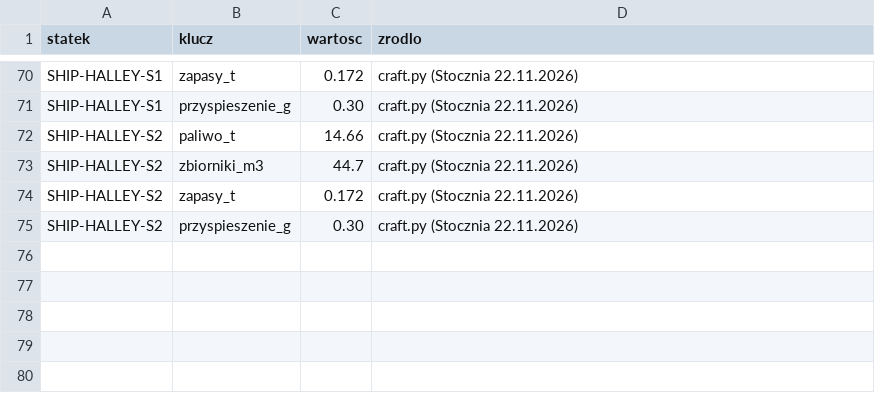
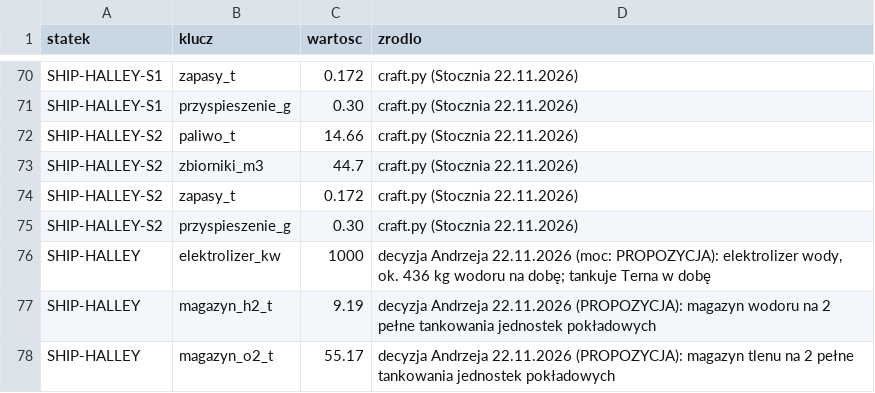
Before and after one commit to himikogalaxy/himiko, a CSV file: plan_ksztalt.csv, drawn as a sheet; only a part is shown, gaps mark what is left out; the diff names each change by its address in the sheet, - before the commit and + after, or states it on an @@ line.

```diff
--- a/plan_ksztalt.csv
+++ b/plan_ksztalt.csv
+row 76: SHIP-HALLEY | elektrolizer_kw | 1000 | decyzja Andrzeja 22.11.2026 (moc: PROPOZYCJA): elektrolizer wody, ok. 436 kg wodoru na dobę; tankuje Terna w dobę
+row 77: SHIP-HALLEY | magazyn_h2_t | 9.19 | decyzja Andrzeja 22.11.2026 (PROPOZYCJA): magazyn wodoru na 2 pełne tankowania jednostek pokładowych
+row 78: SHIP-HALLEY | magazyn_o2_t | 55.17 | decyzja Andrzeja 22.11.2026 (PROPOZYCJA): magazyn tlenu na 2 pełne tankowania jednostek pokładowych
```
Also changed, not shown: stocznia_parametry.csv, zapasy.csv.
